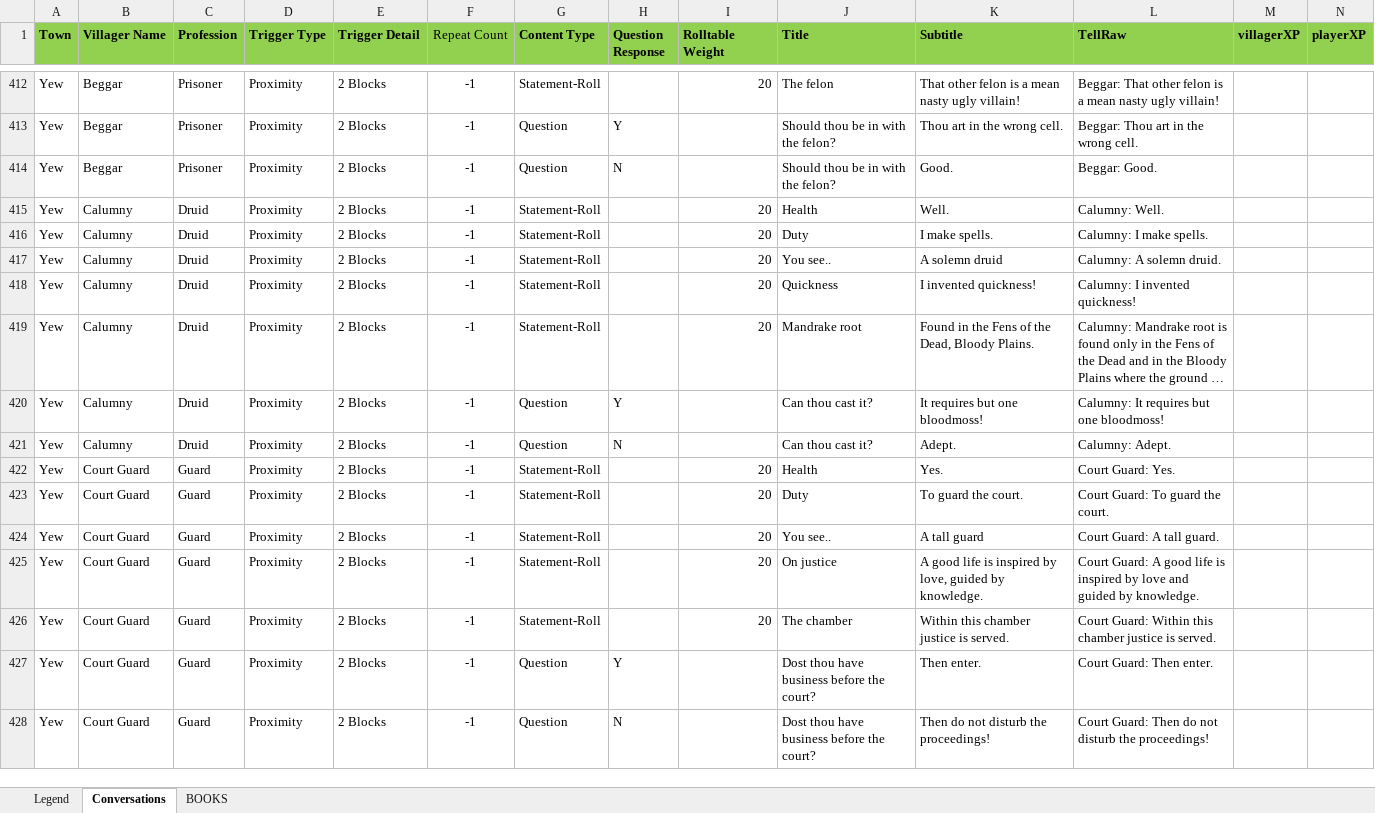
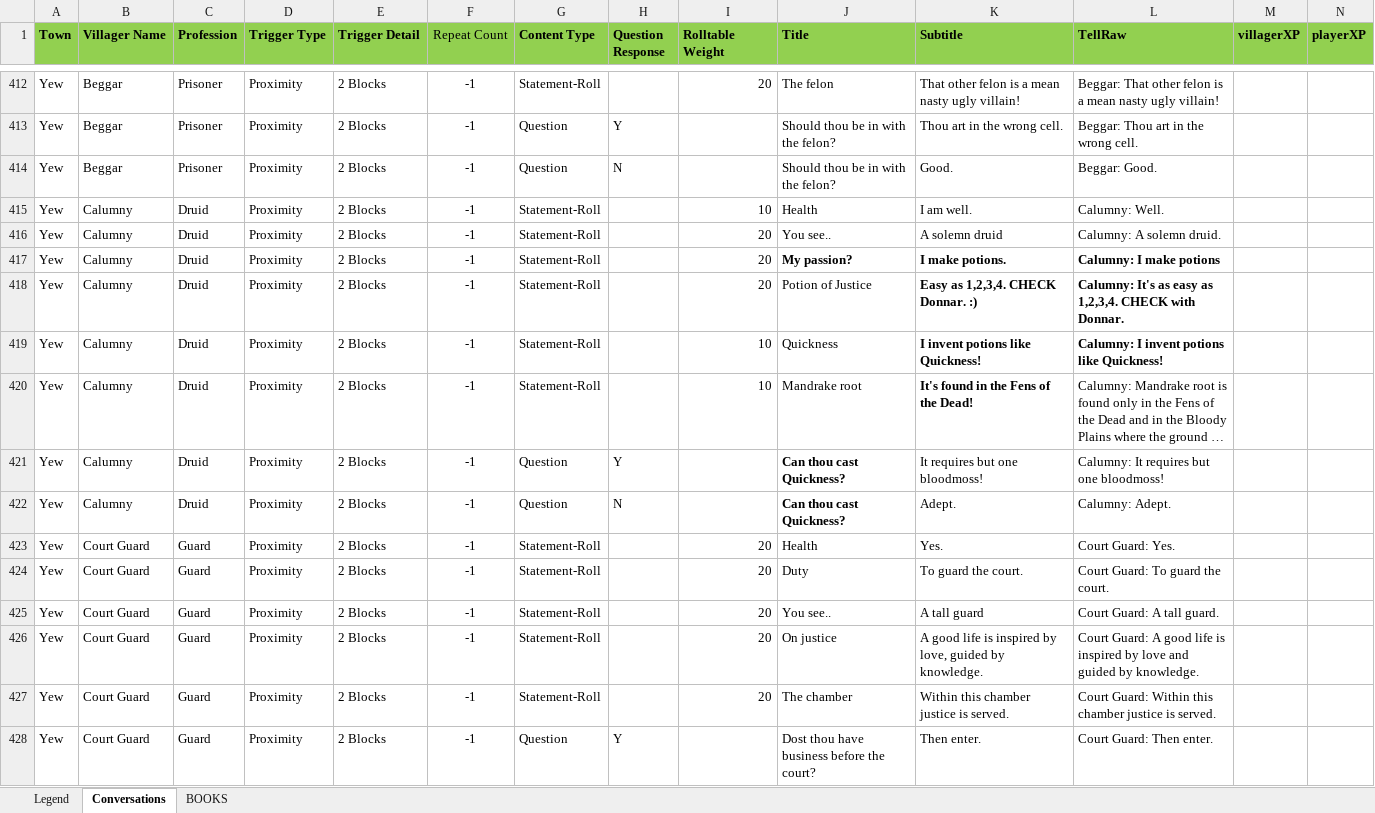
Before and after one commit to blair-mmai/mcu4, an Excel workbook: spoilers/conversations.xlsx, sheet Conversations, drawn as a sheet; only a part is shown, gaps mark what is left out; the shorter side is filled out with more unchanged rows; long unchanged cells end in …; values as stored, in another font and other column widths than the file's, no borders; conditional formats not drawn; removed rows and columns are numbered as before the commit, all else as after; rows hold the shown columns only; the diff covers the shown part only; the diff names each change by its address in the sheet, - before the commit and + after, or states it on an @@ line.

```diff
--- a/spoilers/conversations.xlsx (sheet Conversations)
+++ b/spoilers/conversations.xlsx (sheet Conversations)
-I415 (Rolltable Weight): 20
+I415 (Rolltable Weight): 10
-K415 (Subtitle): Well.
+K415 (Subtitle): I am well.
-row 416: Yew | Calumny | Druid | Proximity | 2 Blocks | -1 | Statement-Roll |  | 20 | Duty | I make spells. | Calumny: I make spells.
+row 417: Yew | Calumny | Druid | Proximity | 2 Blocks | -1 | Statement-Roll |  | 20 | My passion? | I make potions. | Calumny: I make potions
+row 418: Yew | Calumny | Druid | Proximity | 2 Blocks | -1 | Statement-Roll |  | 20 | Potion of Justice | Easy as 1,2,3,4. CHECK Donnar. :) | Calumny: It's as easy as 1,2,3,4. CHECK with Donnar.
-I419:I420 (Rolltable Weight): 20
+I419:I420 (Rolltable Weight): 10
-K419 (Subtitle): I invented quickness!
+K419 (Subtitle): I invent potions like Quickness!
-K419:L419 bold: off
+K419:L419 bold: on
-L419 (TellRaw): Calumny: I invented quickness!
+L419 (TellRaw): Calumny: I invent potions like Quickness!
-K420 (Subtitle): Found in the Fens of the Dead, Bloody Plains.
+K420 (Subtitle): It's found in the Fens of the Dead!
-K420 bold: off
+K420 bold: on
-J421:J422 (Title): Can thou cast it?
+J421:J422 (Title): Can thou cast Quickness?
-J421:J422 bold: off
+J421:J422 bold: on
```
Also changed, not shown: 2 added rows, 21 edited cells and cell formats elsewhere in this sheet, spoilers/Ultima_IV_NPC_Dialogue_COMPLETE-with-MC.xlsx, spoilers/trades.xlsx, 46 other files.
